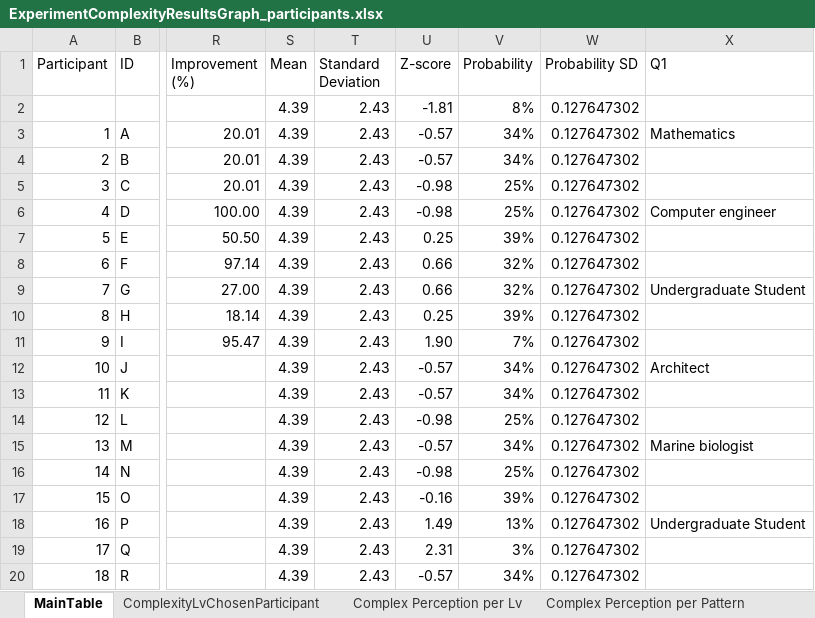
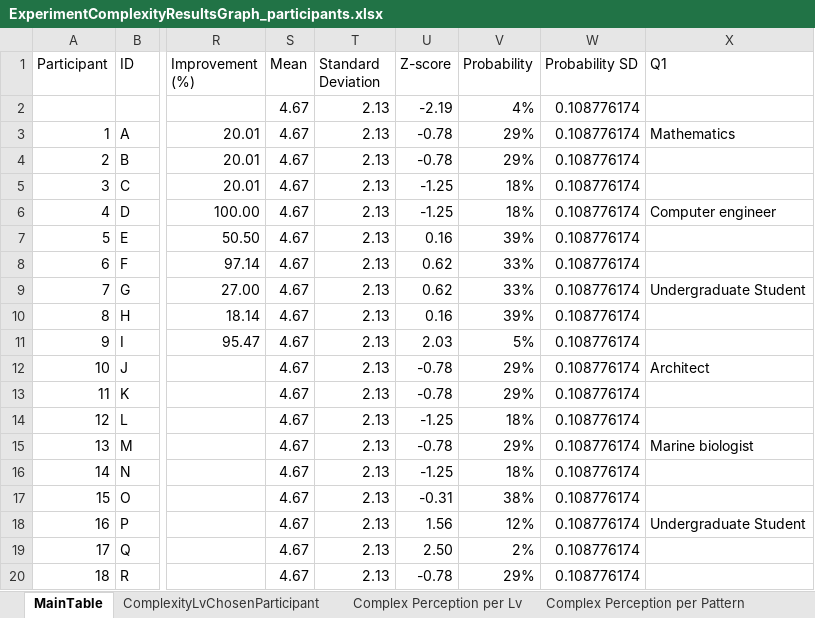
Before and after one commit to arqFabian/Paper2Complexity, an Excel workbook: Excel/ExperimentComplexityResultsGraph_participants.xlsx, sheet MainTable, drawn as a sheet; only a part is shown, gaps mark what is left out; values as stored, in another font and other column widths than the file's, no borders; table styles not drawn; the diff covers the shown part only; the diff names each change by its address in the sheet, - before the commit and + after, or states it on an @@ line.

```diff
--- a/Excel/ExperimentComplexityResultsGraph_participants.xlsx (sheet MainTable)
+++ b/Excel/ExperimentComplexityResultsGraph_participants.xlsx (sheet MainTable)
-S2:S20 (Mean): 4.39
+S2:S20 (Mean): 4.67
-T2:T20 (Standard Deviation): 2.43
+T2:T20 (Standard Deviation): 2.13
-U2 (Z-score): -1.81
+U2 (Z-score): -2.19
-V2 (Probability): 8%
+V2 (Probability): 4%
-W2:W20 (Probability SD): 0.127647302
+W2:W20 (Probability SD): 0.108776174
-U3:U4 (Z-score): -0.57
+U3:U4 (Z-score): -0.78
-V3:V4 (Probability): 34%
+V3:V4 (Probability): 29%
-U5:U6 (Z-score): -0.98
+U5:U6 (Z-score): -1.25
-V5:V6 (Probability): 25%
+V5:V6 (Probability): 18%
-U7 (Z-score): 0.25
+U7 (Z-score): 0.16
-U8:U9 (Z-score): 0.66
+U8:U9 (Z-score): 0.62
-V8:V9 (Probability): 32%
+V8:V9 (Probability): 33%
-U10 (Z-score): 0.25
+U10 (Z-score): 0.16
-U11 (Z-score): 1.90
+U11 (Z-score): 2.03
-V11 (Probability): 7%
+V11 (Probability): 5%
-U12:U13 (Z-score): -0.57
+U12:U13 (Z-score): -0.78
-V12:V13 (Probability): 34%
+V12:V13 (Probability): 29%
-U14 (Z-score): -0.98
+U14 (Z-score): -1.25
-V14 (Probability): 25%
+V14 (Probability): 18%
-U15 (Z-score): -0.57
+U15 (Z-score): -0.78
-V15 (Probability): 34%
+V15 (Probability): 29%
-U16 (Z-score): -0.98
+U16 (Z-score): -1.25
-V16 (Probability): 25%
+V16 (Probability): 18%
-U17 (Z-score): -0.16
+U17 (Z-score): -0.31
-V17 (Probability): 39%
+V17 (Probability): 38%
-U18 (Z-score): 1.49
+U18 (Z-score): 1.56
-V18 (Probability): 13%
+V18 (Probability): 12%
-U19 (Z-score): 2.31
+U19 (Z-score): 2.50
-V19 (Probability): 3%
+V19 (Probability): 2%
-U20 (Z-score): -0.57
+U20 (Z-score): -0.78
-V20 (Probability): 34%
+V20 (Probability): 29%
```
Also changed, not shown: 84 edited cells elsewhere in this sheet, sheet ComplexityLvChosenParticipant, sheet Complex Perception per Pattern, sheet ComplexLvChosen, sheet Complex Perception per Lv, charts or pictures, 30 other files.
